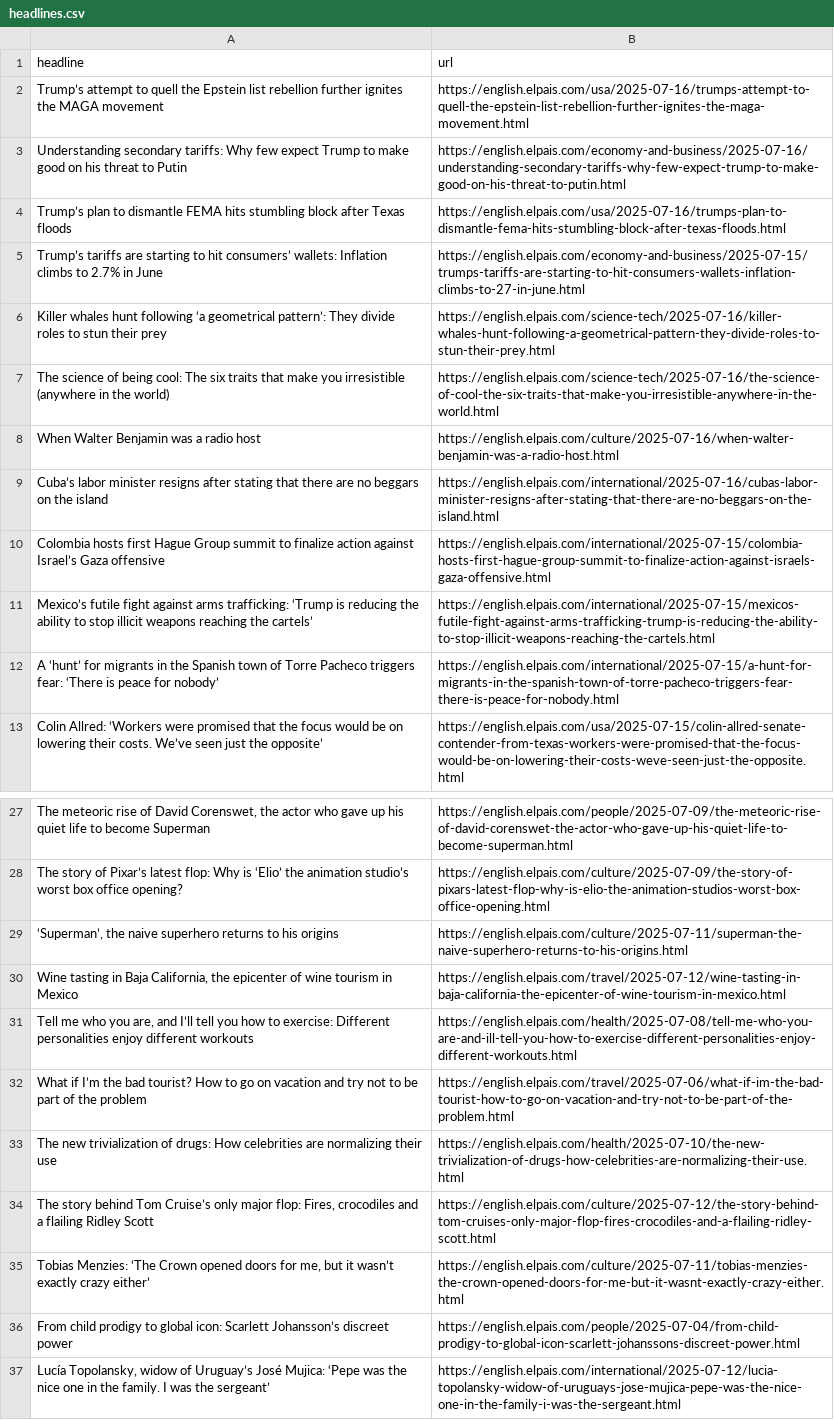
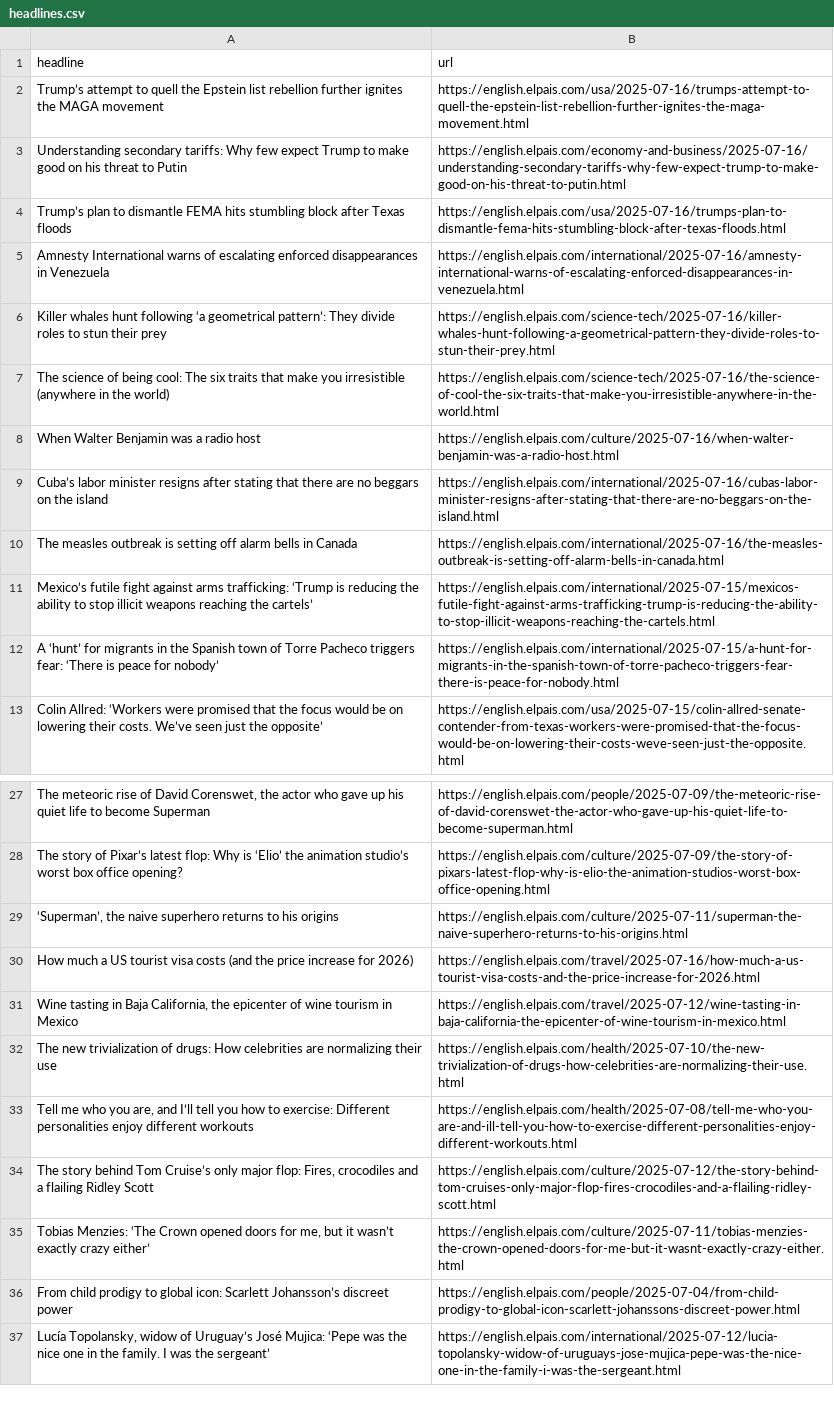
Before and after one commit to Filipe-Teles/el-pais-autoscraper, a CSV file: headlines.csv, drawn as a sheet; only a part is shown, gaps mark what is left out.

```diff
--- a/headlines.csv
+++ b/headlines.csv
@@ -4,3 +4,3 @@ Understanding secondary tariffs: Why few expect Trump to make good on his threat
 Trump’s plan to dismantle FEMA hits stumbling block after Texas floods,https://english.elpais.com/usa/2025-07-16/trumps-plan-to-dismantle-fema-hits-stumbling-block-after-texas-floods.html
-Trump’s tariffs are starting to hit consumers’ wallets: Inflation climbs to 2.7% in June ,https://english.elpais.com/economy-and-business/2025-07-15/trumps-tariffs-are-starting-to-hit-consumers-wallets-inflation-climbs-to-27-in-june.html
+Amnesty International warns of escalating enforced disappearances in Venezuela,https://english.elpais.com/international/2025-07-16/amnesty-international-warns-of-escalating-enforced-disappearances-in-venezuela.html
 Killer whales hunt following ‘a geometrical pattern’: They divide roles to stun their prey ,https://english.elpais.com/science-tech/2025-07-16/killer-whales-hunt-following-a-geometrical-pattern-they-divide-roles-to-stun-their-prey.html
@@ -9,3 +9,3 @@ When Walter Benjamin was a radio host,https://english.elpais.com/culture/2025-07
 Cuba’s labor minister resigns after stating that there are no beggars on the island,https://english.elpais.com/international/2025-07-16/cubas-labor-minister-resigns-after-stating-that-there-are-no-beggars-on-the-island.html
-Colombia hosts first Hague Group summit to finalize action against Israel’s Gaza offensive,https://english.elpais.com/international/2025-07-15/colombia-hosts-first-hague-group-summit-to-finalize-action-against-israels-gaza-offensive.html
+The measles outbreak is setting off alarm bells in Canada ,https://english.elpais.com/international/2025-07-16/the-measles-outbreak-is-setting-off-alarm-bells-in-canada.html
 Mexico’s futile fight against arms trafficking: ‘Trump is reducing the ability to stop illicit weapons reaching the cartels’,https://english.elpais.com/international/2025-07-15/mexicos-futile-fight-against-arms-trafficking-trump-is-reducing-the-ability-to-stop-illicit-weapons-reaching-the-cartels.html
@@ -29,6 +29,6 @@ The story of Pixar’s latest flop: Why is ‘Elio’ the animation studio’s w
 "‘Superman’, the naive superhero returns to his origins ",https://english.elpais.com/culture/2025-07-11/superman-the-naive-superhero-returns-to-his-origins.html
+How much a US tourist visa costs (and the price increase for 2026) ,https://english.elpais.com/travel/2025-07-16/how-much-a-us-tourist-visa-costs-and-the-price-increase-for-2026.html
 "Wine tasting in Baja California, the epicenter of wine tourism in Mexico",https://english.elpais.com/travel/2025-07-12/wine-tasting-in-baja-california-the-epicenter-of-wine-tourism-in-mexico.html
+The new trivialization of drugs: How celebrities are normalizing their use,https://english.elpais.com/health/2025-07-10/the-new-trivialization-of-drugs-how-celebrities-are-normalizing-their-use.html
 "Tell me who you are, and I’ll tell you how to exercise: Different personalities enjoy different workouts",https://english.elpais.com/health/2025-07-08/tell-me-who-you-are-and-ill-tell-you-how-to-exercise-different-personalities-enjoy-different-workouts.html
-What if I’m the bad tourist? How to go on vacation and try not to be part of the problem,https://english.elpais.com/travel/2025-07-06/what-if-im-the-bad-tourist-how-to-go-on-vacation-and-try-not-to-be-part-of-the-problem.html
-The new trivialization of drugs: How celebrities are normalizing their use,https://english.elpais.com/health/2025-07-10/the-new-trivialization-of-drugs-how-celebrities-are-normalizing-their-use.html
 "The story behind Tom Cruise’s only major flop: Fires, crocodiles and a flailing Ridley Scott ",https://english.elpais.com/culture/2025-07-12/the-story-behind-tom-cruises-only-major-flop-fires-crocodiles-and-a-flailing-ridley-scott.html
```
